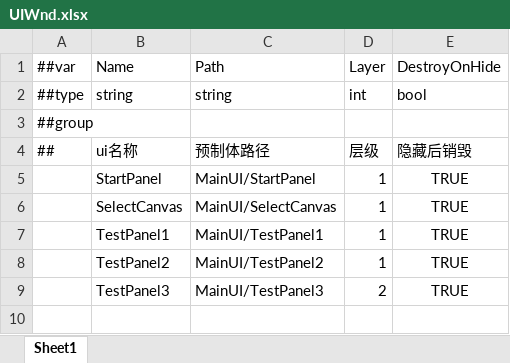
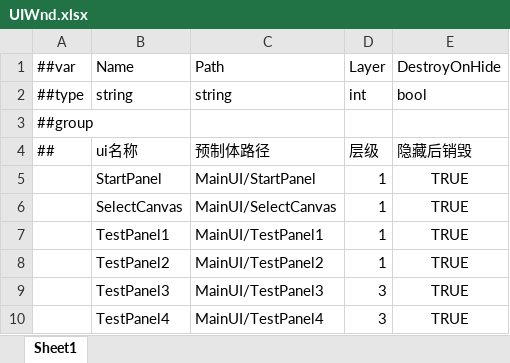
Before and after one commit to ljpljp0121/LPublic, an Excel workbook: Datas/Tables/UIWnd.xlsx, sheet Sheet1, drawn as a sheet; values as stored, in another font and other column widths than the file's, no borders; the diff names each change by its address in the sheet, - before the commit and + after, or states it on an @@ line.

```diff
--- a/Datas/Tables/UIWnd.xlsx (sheet Sheet1)
+++ b/Datas/Tables/UIWnd.xlsx (sheet Sheet1)
-D9: 2
+D9: 3
+row 10:  | TestPanel4 | MainUI/TestPanel4 | 3 | TRUE
```
Also changed, not shown: 6 other files.
